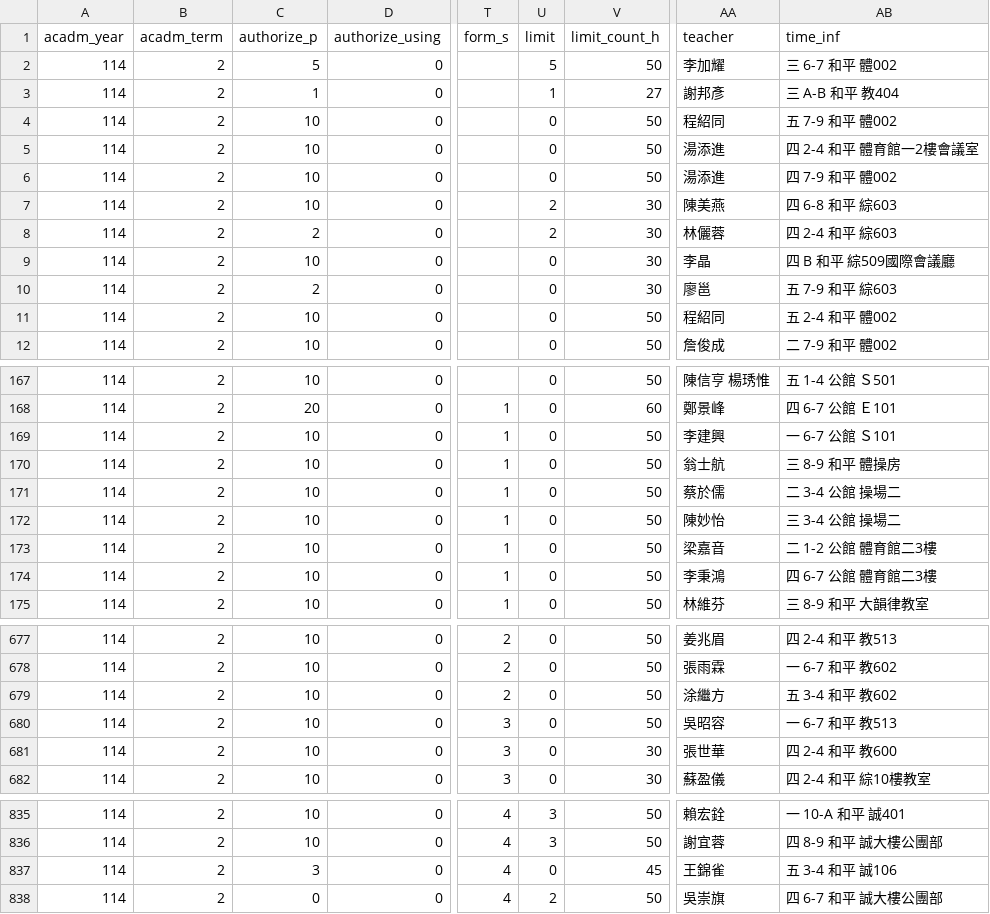
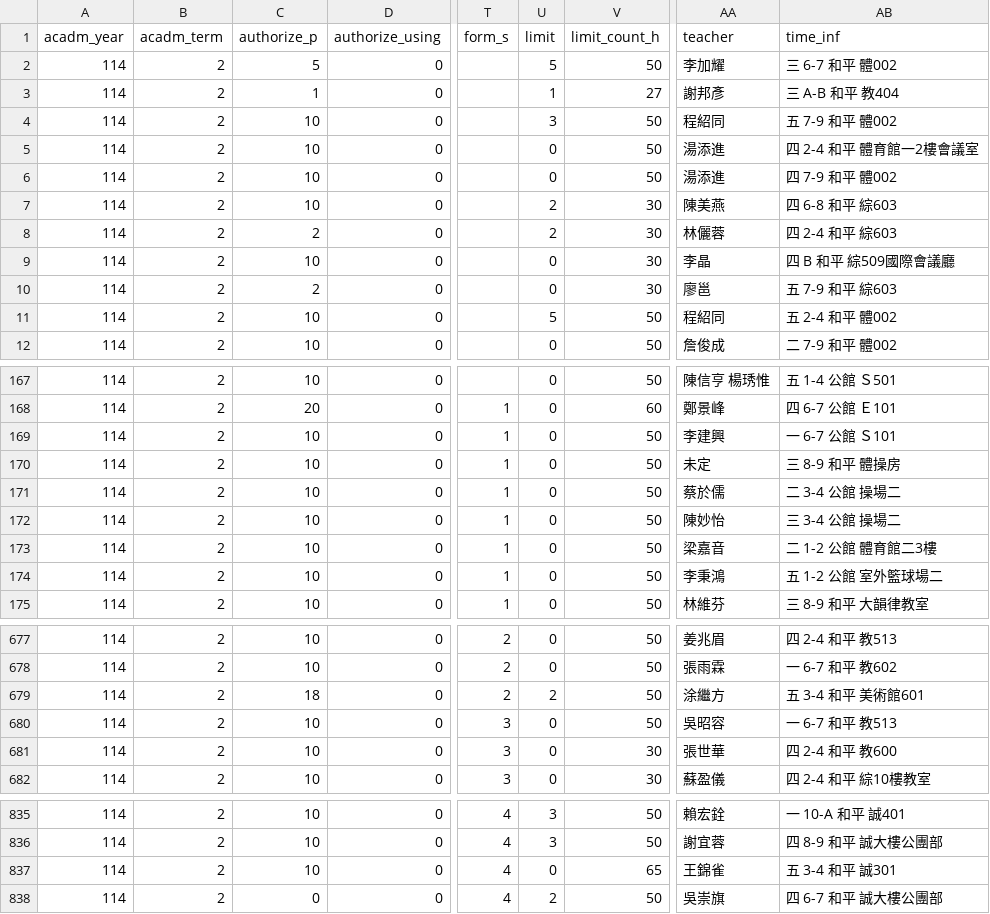
Before and after one commit to sun92122/ntnux-frontend, a TSV file: public/data/114-2/0.tsv, drawn as a sheet; only a part is shown, gaps mark what is left out; the diff covers the shown part only; the diff names each change by its address in the sheet, - before the commit and + after, or states it on an @@ line.

```diff
--- a/public/data/114-2/0.tsv
+++ b/public/data/114-2/0.tsv
-U4 (limit): 0
+U4 (limit): 3
-U11 (limit): 0
+U11 (limit): 5
-AA170 (teacher): 翁士航
+AA170 (teacher): 未定
-AB174 (time_inf): 四 6-7 公館 體育館二3樓
+AB174 (time_inf): 五 1-2 公館 室外籃球場二
-C679 (authorize_p): 10
+C679 (authorize_p): 18
-U679 (limit): 0
+U679 (limit): 2
-AB679 (time_inf): 五 3-4 和平 教602
+AB679 (time_inf): 五 3-4 和平 美術館601
-C837 (authorize_p): 3
+C837 (authorize_p): 10
-V837 (limit_count_h): 45
+V837 (limit_count_h): 65
-AB837 (time_inf): 五 3-4 和平 誠106
+AB837 (time_inf): 五 3-4 和平 誠301
```
Also changed, not shown: 5 edited cells elsewhere in this file, public/data/114-2/1.tsv, public/data/114-2/2.tsv, 6 other files.
